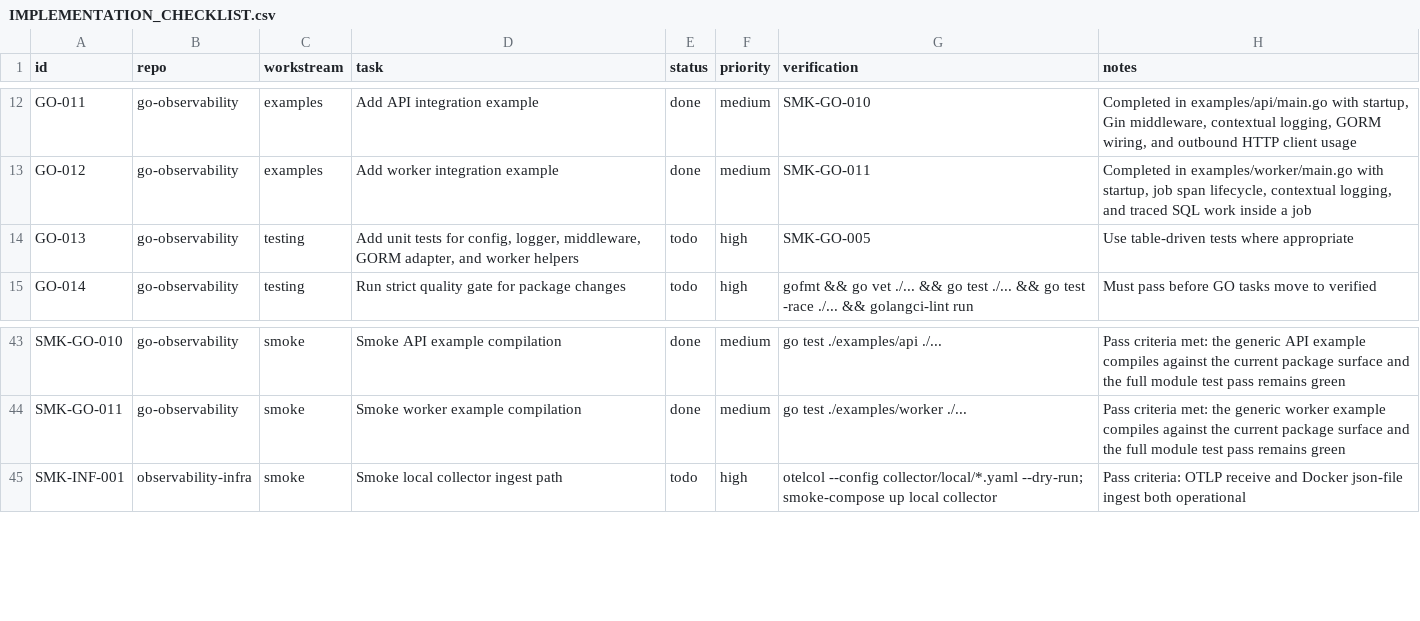
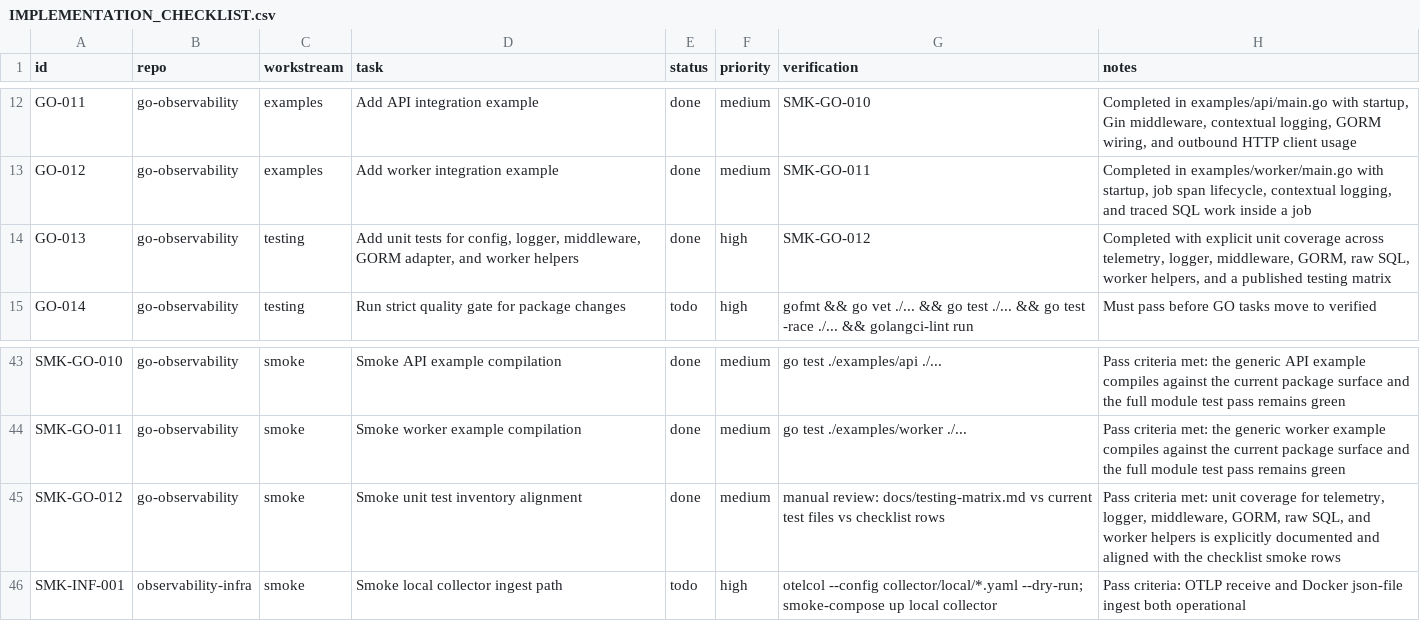
Before and after one commit to jainam-panchal/observability-infra, a CSV file: IMPLEMENTATION_CHECKLIST.csv, drawn as a sheet; only a part is shown, gaps mark what is left out.

Commit message:
chore: mark testing task complete

```diff
--- a/IMPLEMENTATION_CHECKLIST.csv
+++ b/IMPLEMENTATION_CHECKLIST.csv
@@ -13,3 +13,3 @@ GO-011,go-observability,examples,"Add API integration example",done,medium,"SMK-
 GO-012,go-observability,examples,"Add worker integration example",done,medium,"SMK-GO-011","Completed in examples/worker/main.go with startup, job span lifecycle, contextual logging, and traced SQL work inside a job"
-GO-013,go-observability,testing,"Add unit tests for config, logger, middleware, GORM adapter, and worker helpers",todo,high,"SMK-GO-005","Use table-driven tests where appropriate"
+GO-013,go-observability,testing,"Add unit tests for config, logger, middleware, GORM adapter, and worker helpers",done,high,"SMK-GO-012","Completed with explicit unit coverage across telemetry, logger, middleware, GORM, raw SQL, worker helpers, and a published testing matrix"
 GO-014,go-observability,testing,"Run strict quality gate for package changes",todo,high,"gofmt && go vet ./... && go test ./... && go test -race ./... && golangci-lint run","Must pass before GO tasks move to verified"
@@ -44,2 +44,3 @@ SMK-GO-010,go-observability,smoke,"Smoke API example compilation",done,medium,"g
 SMK-GO-011,go-observability,smoke,"Smoke worker example compilation",done,medium,"go test ./examples/worker ./...","Pass criteria met: the generic worker example compiles against the current package surface and the full module test pass remains green"
+SMK-GO-012,go-observability,smoke,"Smoke unit test inventory alignment",done,medium,"manual review: docs/testing-matrix.md vs current test files vs checklist rows","Pass criteria met: unit coverage for telemetry, logger, middleware, GORM, raw SQL, and worker helpers is explicitly documented and aligned with the checklist smoke rows"
 SMK-INF-001,observability-infra,smoke,"Smoke local collector ingest path",todo,high,"otelcol --config collector/local/*.yaml --dry-run; smoke-compose up local collector","Pass criteria: OTLP receive and Docker json-file ingest both operational"
```
Also changed, not shown: 1 other file.
